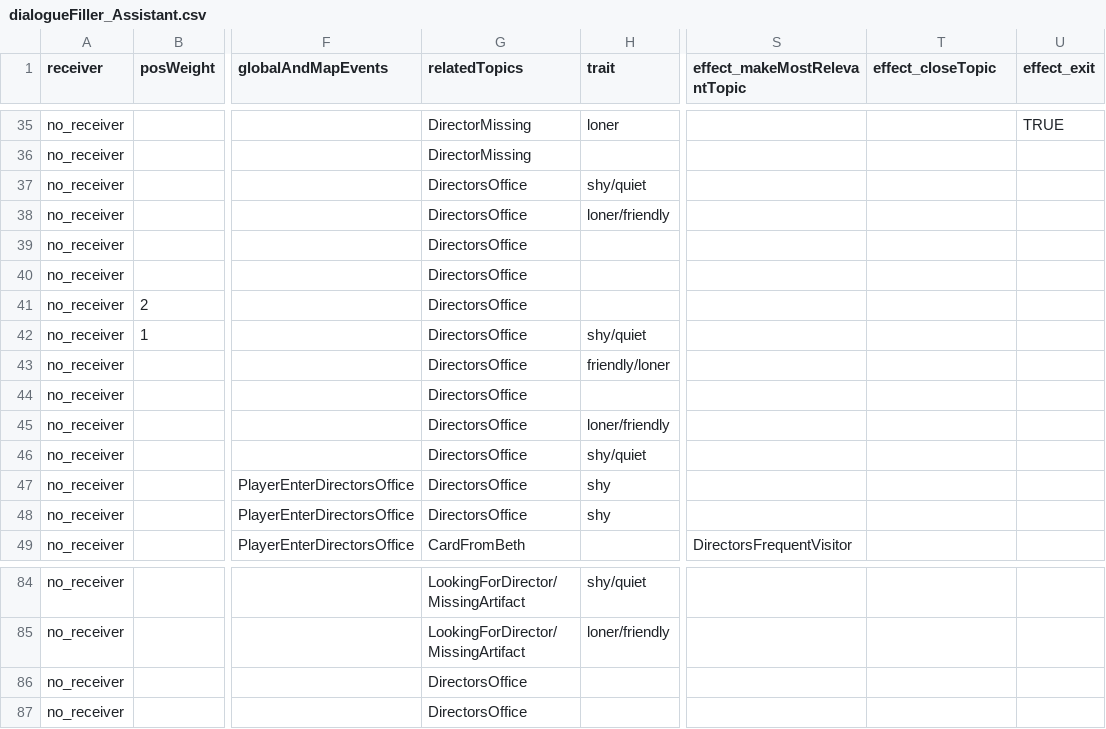
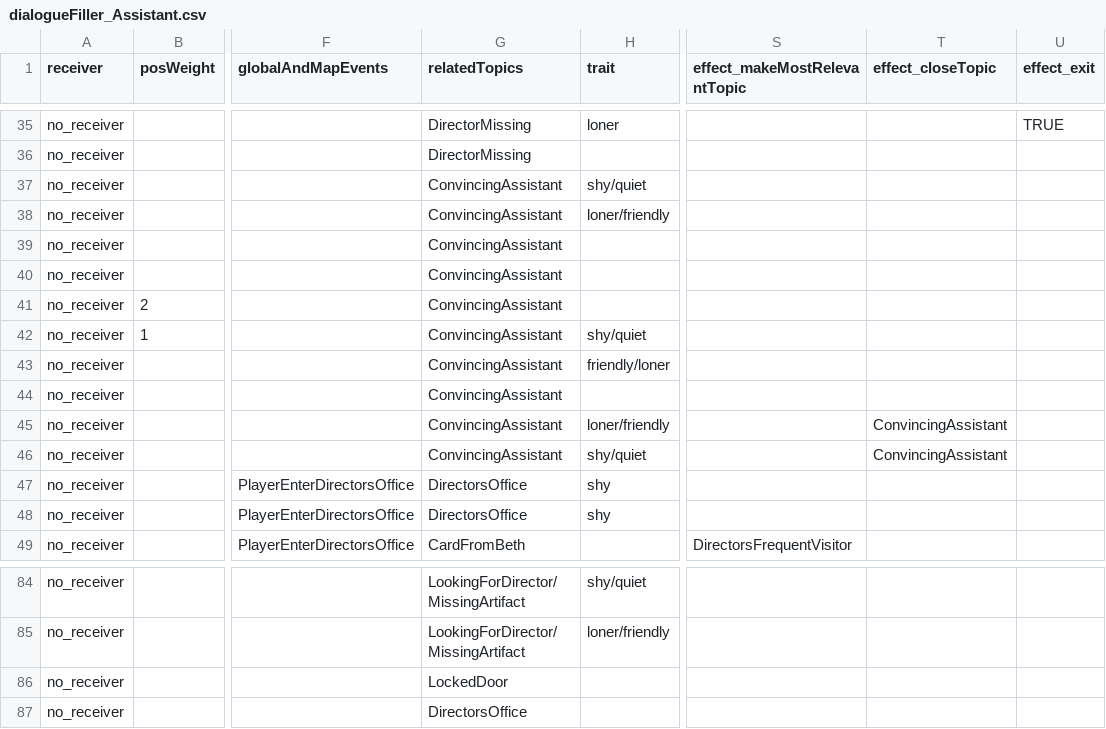
Before and after one commit to capacible/ay2023-2024-2nd-sem-cmsc-190-sp2-ccpapacible, a CSV file: Assets/Data/CSV/dialogue/dialogueFiller_Assistant.csv, drawn as a sheet; only a part is shown, gaps mark what is left out; the diff names each change by its address in the sheet, - before the commit and + after, or states it on an @@ line.

Commit message:
implemented per-speaker generation of priors -- this works
also modified gitignore to not include all cpt xmls

```diff
--- a/Assets/Data/CSV/dialogue/dialogueFiller_Assistant.csv
+++ b/Assets/Data/CSV/dialogue/dialogueFiller_Assistant.csv
-G37:G46 (relatedTopics): DirectorsOffice
+G37:G46 (relatedTopics): ConvincingAssistant
-T45:T46 (effect_closeTopic): (empty)
+T45:T46 (effect_closeTopic): ConvincingAssistant
-G86 (relatedTopics): DirectorsOffice
+G86 (relatedTopics): LockedDoor
```
Also changed, not shown: Assets/Data/CSV/allTopics.csv, Assets/Data/CSV/dialogue/dialogueCassandra.csv, 34 other files.
